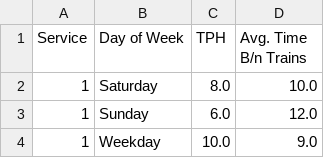
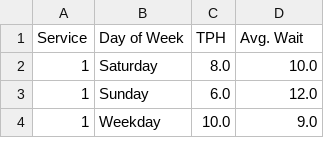
Before and after one commit to gregfeliu/NYC-Subway-Frequencies, a CSV file: data/daily_route_trip_freq.csv, drawn as a sheet; only a part is shown.

```diff
--- a/data/daily_route_trip_freq.csv
+++ b/data/daily_route_trip_freq.csv
@@ -1,2 +1,2 @@
-Service,Day of Week,TPH,Avg. Time B/n Trains
+Service,Day of Week,TPH,Avg. Wait
 1,Saturday,8.0,10.0
```
Also changed, not shown: data/hourly_route_trip_freq.csv, data/trip_interval_route_freq.csv, 3 other files.
